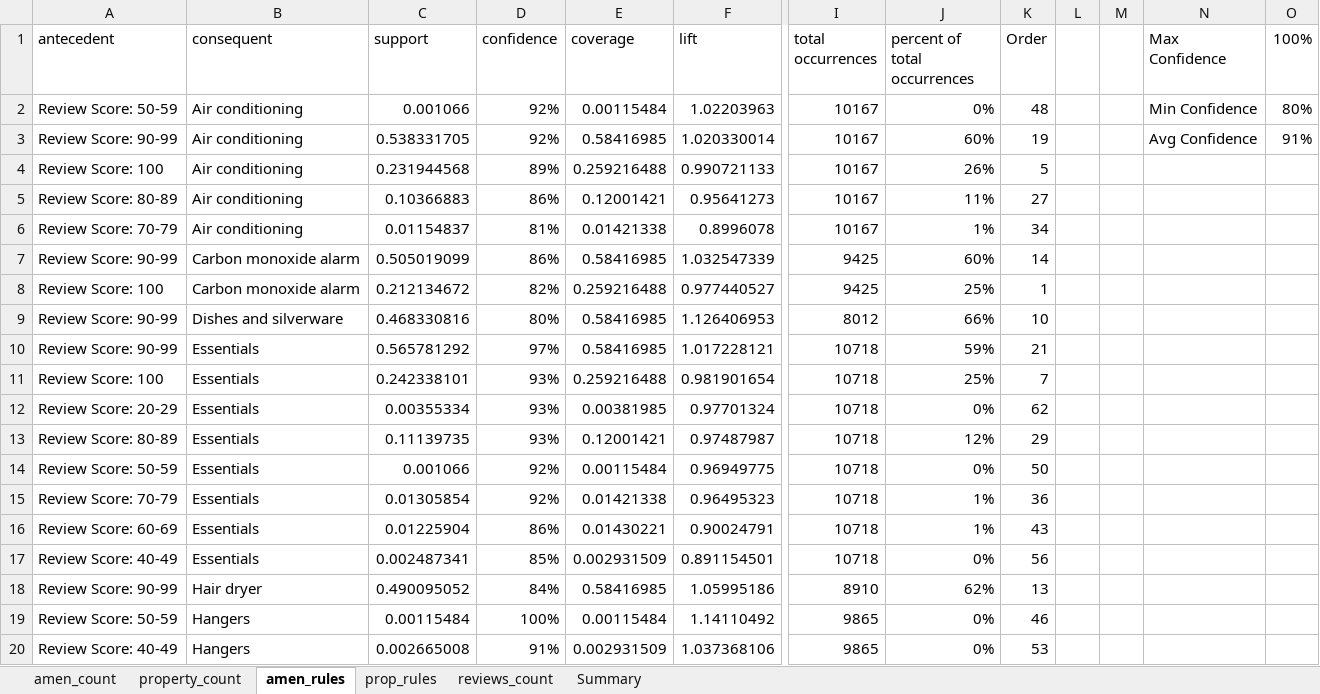
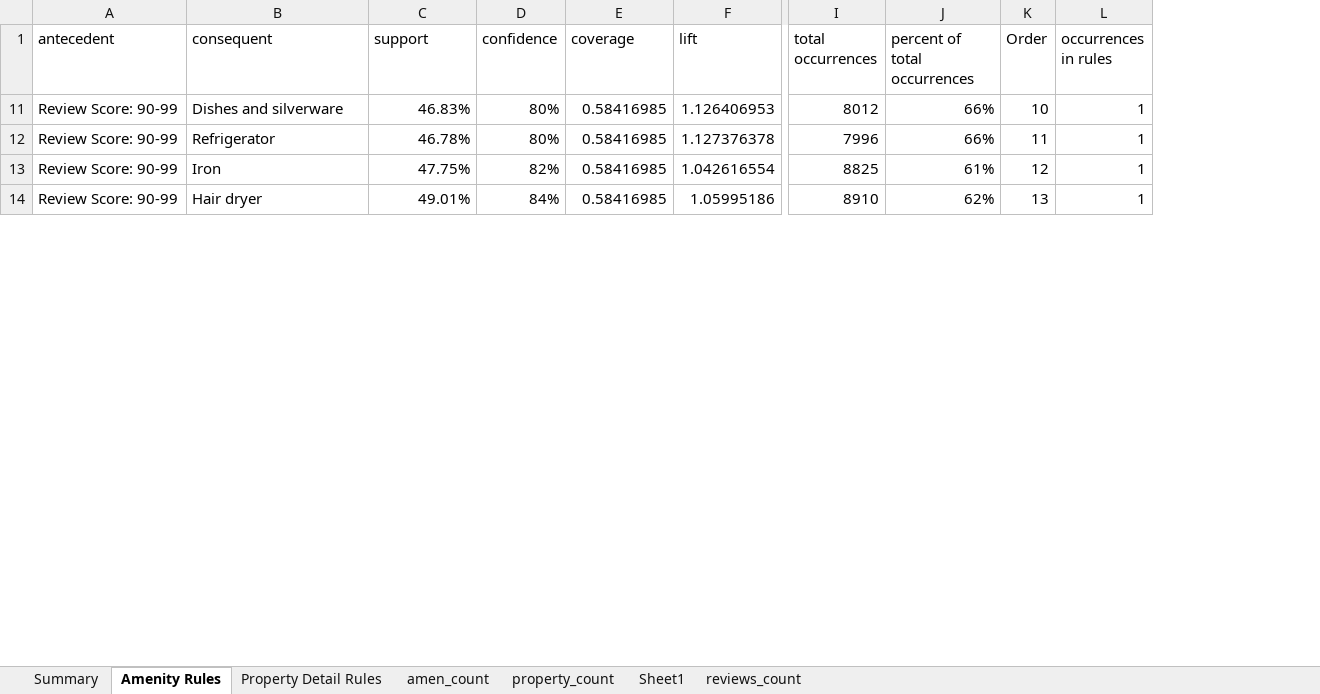
Before and after one commit to paceface/airbnb_mba, an Excel workbook: airbnb_data_summary.xlsx, sheet Amenity Rules, drawn as a sheet; only a part is shown, gaps mark what is left out; values as stored, in another font and other column widths than the file's, no borders; conditional formats and table styles not drawn; removed rows and columns are numbered as before the commit, all else as after; rows hold the shown columns only; the diff covers the shown part only; the diff names each change by its address in the sheet, - before the commit and + after, or states it on an @@ line.

Commit message:
Update airbnb_data_summary.xlsx

```diff
--- a/airbnb_data_summary.xlsx (sheet Amenity Rules)
+++ b/airbnb_data_summary.xlsx (sheet Amenity Rules)
-sheet tab: amen_rules
+sheet tab: Amenity Rules
-sheet tab: prop_rules
+sheet tab: Property Detail Rules
+sheet tab: Sheet1
@@ sheet tab order changed: Summary | Amenity Rules | Property Detail Rules | amen_count | property_count | Sheet1 | reviews_count @@
-column L, empty
-column M, empty
-column N (Max Confidence), empty
-column O (100%), empty
+column L (occurrences in rules), row 11: 1; row 14: 1
-row 2: Review Score: 50-59 | Air conditioning | 0.001066 | 92% | 0.00115484 | 1.02203963 | 10167 | 0% | 48 |  |  | Min Confidence | 80%
-row 3: Review Score: 90-99 | Air conditioning | 0.538331705 | 92% | 0.58416985 | 1.020330014 | 10167 | 60% | 19 |  |  | Avg Confidence | 91%
-row 4: Review Score: 100 | Air conditioning | 0.231944568 | 89% | 0.259216488 | 0.990721133 | 10167 | 26% | 5
-row 5: Review Score: 80-89 | Air conditioning | 0.10366883 | 86% | 0.12001421 | 0.95641273 | 10167 | 11% | 27
-row 6: Review Score: 70-79 | Air conditioning | 0.01154837 | 81% | 0.01421338 | 0.8996078 | 10167 | 1% | 34
-row 7: Review Score: 90-99 | Carbon monoxide alarm | 0.505019099 | 86% | 0.58416985 | 1.032547339 | 9425 | 60% | 14
-row 8: Review Score: 100 | Carbon monoxide alarm | 0.212134672 | 82% | 0.259216488 | 0.977440527 | 9425 | 25% | 1
-C11 (support): 0.468330816
+C11 (support): 46.83%
-row 10: Review Score: 90-99 | Essentials | 0.565781292 | 97% | 0.58416985 | 1.017228121 | 10718 | 59% | 21
-row 11: Review Score: 100 | Essentials | 0.242338101 | 93% | 0.259216488 | 0.981901654 | 10718 | 25% | 7
-row 12: Review Score: 20-29 | Essentials | 0.00355334 | 93% | 0.00381985 | 0.97701324 | 10718 | 0% | 62
-row 13: Review Score: 80-89 | Essentials | 0.11139735 | 93% | 0.12001421 | 0.97487987 | 10718 | 12% | 29
-row 14: Review Score: 50-59 | Essentials | 0.001066 | 92% | 0.00115484 | 0.96949775 | 10718 | 0% | 50
-row 15: Review Score: 70-79 | Essentials | 0.01305854 | 92% | 0.01421338 | 0.96495323 | 10718 | 1% | 36
-row 16: Review Score: 60-69 | Essentials | 0.01225904 | 86% | 0.01430221 | 0.90024791 | 10718 | 1% | 43
-row 17: Review Score: 40-49 | Essentials | 0.002487341 | 85% | 0.002931509 | 0.891154501 | 10718 | 0% | 56
+row 12: Review Score: 90-99 | Refrigerator | 46.78% | 80% | 0.58416985 | 1.127376378 | 7996 | 66% | 11 | 1
+row 13: Review Score: 90-99 | Iron | 47.75% | 82% | 0.58416985 | 1.042616554 | 8825 | 61% | 12 | 1
-C14 (support): 0.490095052
+C14 (support): 49.01%
-row 19: Review Score: 50-59 | Hangers | 0.00115484 | 100% | 0.00115484 | 1.14110492 | 9865 | 0% | 46
-row 20: Review Score: 40-49 | Hangers | 0.002665008 | 91% | 0.002931509 | 1.037368106 | 9865 | 0% | 53
```
Also changed, not shown: 44 removed rows and 1 edited cell elsewhere in this sheet, sheet Property Detail Rules, sheet property_count, sheet Summary, hidden cells, charts or pictures.
